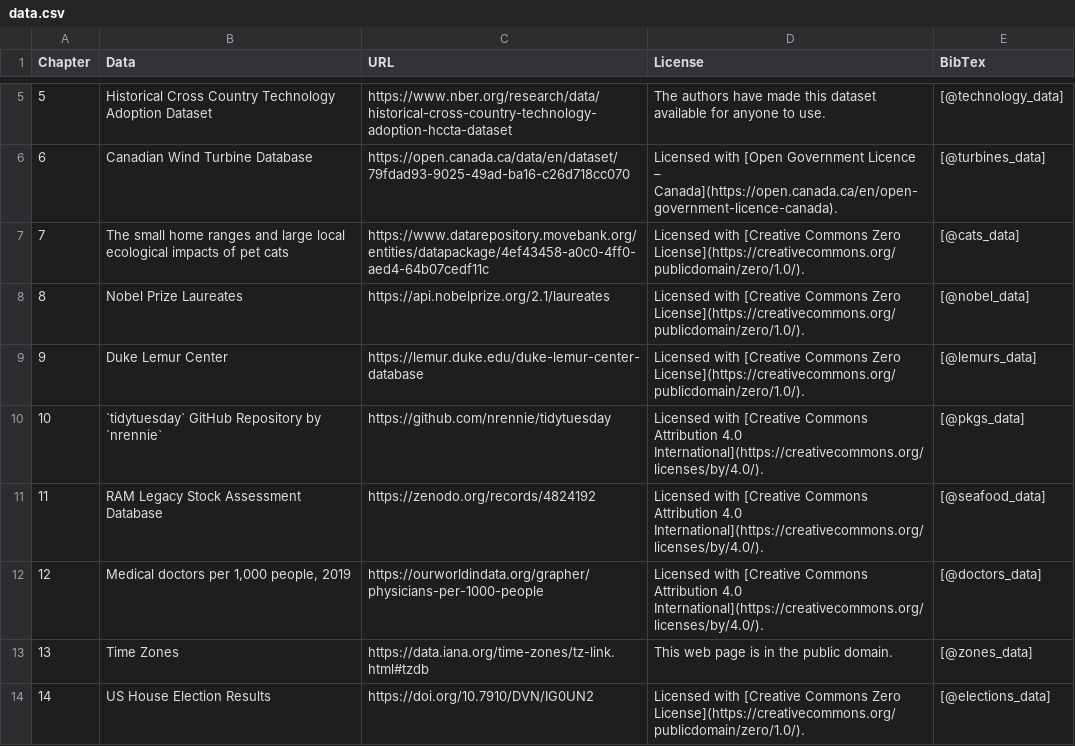
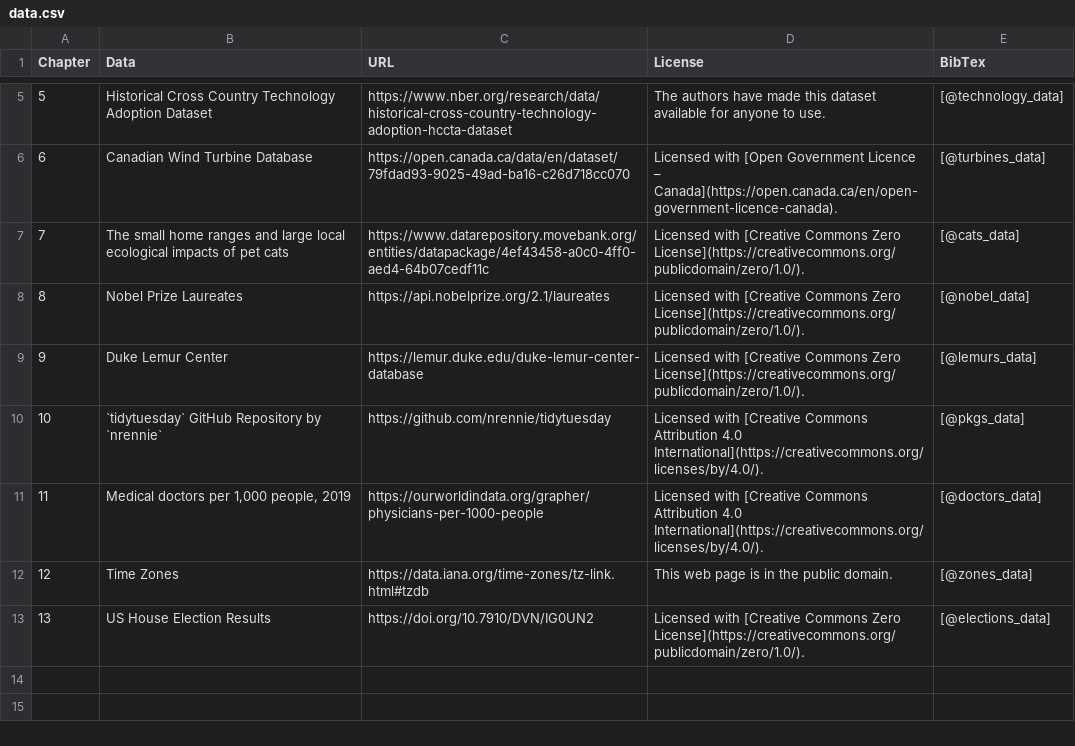
Before and after one commit to nrennie/art-of-viz, a CSV file: data/data.csv, drawn as a sheet; only a part is shown, gaps mark what is left out; removed rows and columns are numbered as before the commit, all else as after; the diff names each change by its address in the sheet, - before the commit and + after, or states it on an @@ line.

```diff
--- a/data/data.csv
+++ b/data/data.csv
-row 11: 11 | RAM Legacy Stock Assessment Database | https://zenodo.org/records/4824192 | Licensed with [Creative Commons Attribution 4.0 International](https://creativecommons.org/licenses/by/4.0/). | [@seafood_data]
@@ column A (Chapter) renumbered from row 11 down @@
```
Also changed, not shown: images/data.csv, 3 other files.
